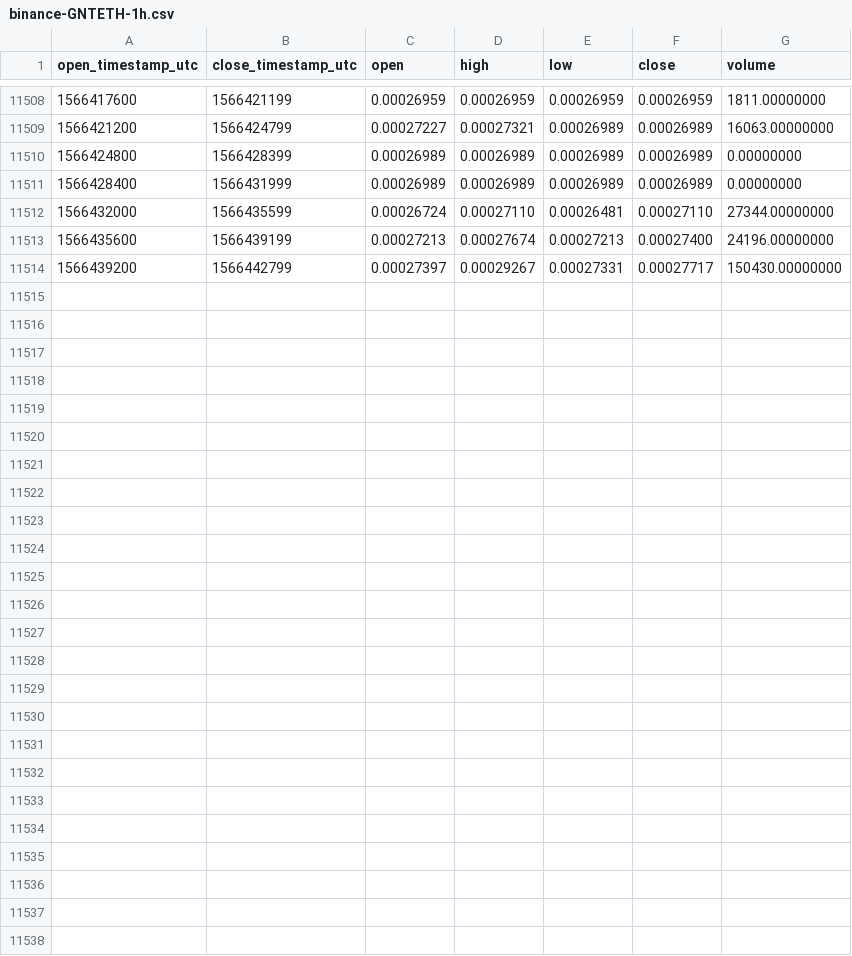
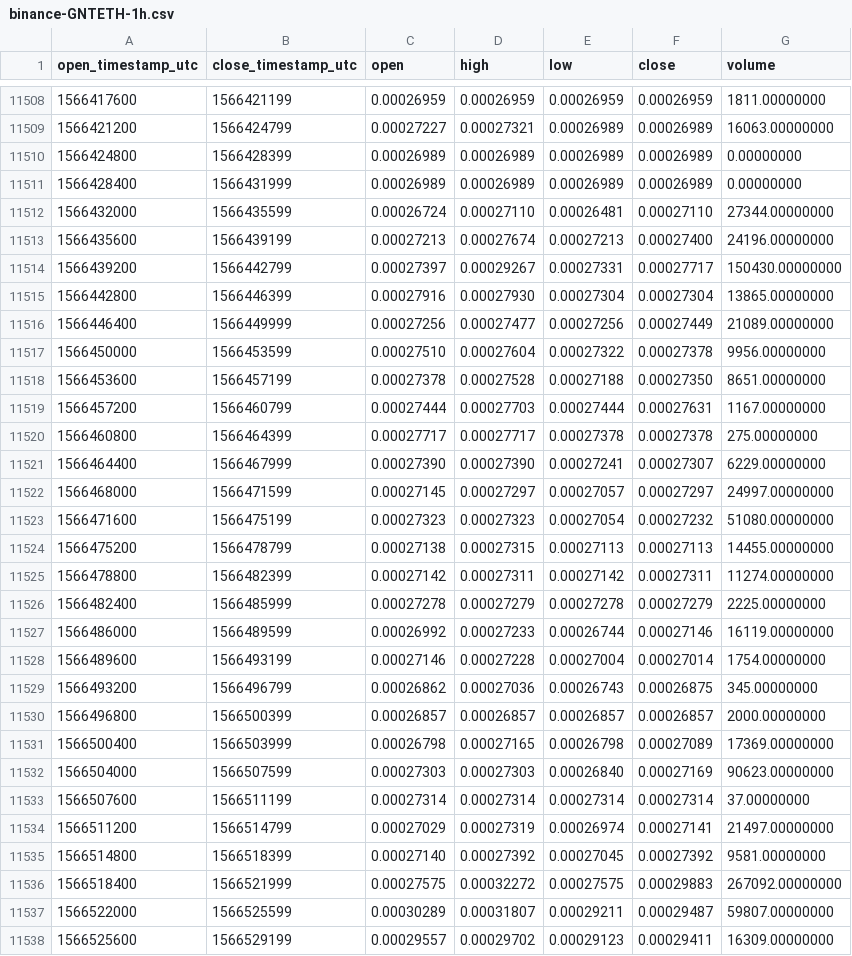
Before and after one commit to cryptobigbro/binance-GNTETH, a CSV file: binance-GNTETH-1h.csv, drawn as a sheet; only a part is shown, gaps mark what is left out.

Commit message:
Update OHLCV data.

```diff
--- a/binance-GNTETH-1h.csv
+++ b/binance-GNTETH-1h.csv
@@ -11514 +11514,25 @@ open_timestamp_utc,close_timestamp_utc,open,high,low,close,volume
 1566439200,1566442799,0.00027397,0.00029267,0.00027331,0.00027717,150430.00000000
+1566442800,1566446399,0.00027916,0.00027930,0.00027304,0.00027304,13865.00000000
+1566446400,1566449999,0.00027256,0.00027477,0.00027256,0.00027449,21089.00000000
+1566450000,1566453599,0.00027510,0.00027604,0.00027322,0.00027378,9956.00000000
+1566453600,1566457199,0.00027378,0.00027528,0.00027188,0.00027350,8651.00000000
+1566457200,1566460799,0.00027444,0.00027703,0.00027444,0.00027631,1167.00000000
+1566460800,1566464399,0.00027717,0.00027717,0.00027378,0.00027378,275.00000000
+1566464400,1566467999,0.00027390,0.00027390,0.00027241,0.00027307,6229.00000000
+1566468000,1566471599,0.00027145,0.00027297,0.00027057,0.00027297,24997.00000000
+1566471600,1566475199,0.00027323,0.00027323,0.00027054,0.00027232,51080.00000000
+1566475200,1566478799,0.00027138,0.00027315,0.00027113,0.00027113,14455.00000000
+1566478800,1566482399,0.00027142,0.00027311,0.00027142,0.00027311,11274.00000000
+1566482400,1566485999,0.00027278,0.00027279,0.00027278,0.00027279,2225.00000000
+1566486000,1566489599,0.00026992,0.00027233,0.00026744,0.00027146,16119.00000000
+1566489600,1566493199,0.00027146,0.00027228,0.00027004,0.00027014,1754.00000000
+1566493200,1566496799,0.00026862,0.00027036,0.00026743,0.00026875,345.00000000
+1566496800,1566500399,0.00026857,0.00026857,0.00026857,0.00026857,2000.00000000
+1566500400,1566503999,0.00026798,0.00027165,0.00026798,0.00027089,17369.00000000
+1566504000,1566507599,0.00027303,0.00027303,0.00026840,0.00027169,90623.00000000
+1566507600,1566511199,0.00027314,0.00027314,0.00027314,0.00027314,37.00000000
+1566511200,1566514799,0.00027029,0.00027319,0.00026974,0.00027141,21497.00000000
+1566514800,1566518399,0.00027140,0.00027392,0.00027045,0.00027392,9581.00000000
+1566518400,1566521999,0.00027575,0.00032272,0.00027575,0.00029883,267092.00000000
+1566522000,1566525599,0.00030289,0.00031807,0.00029211,0.00029487,59807.00000000
+1566525600,1566529199,0.00029557,0.00029702,0.00029123,0.00029411,16309.00000000
```
Also changed, not shown: binance-GNTETH-1d.csv.
